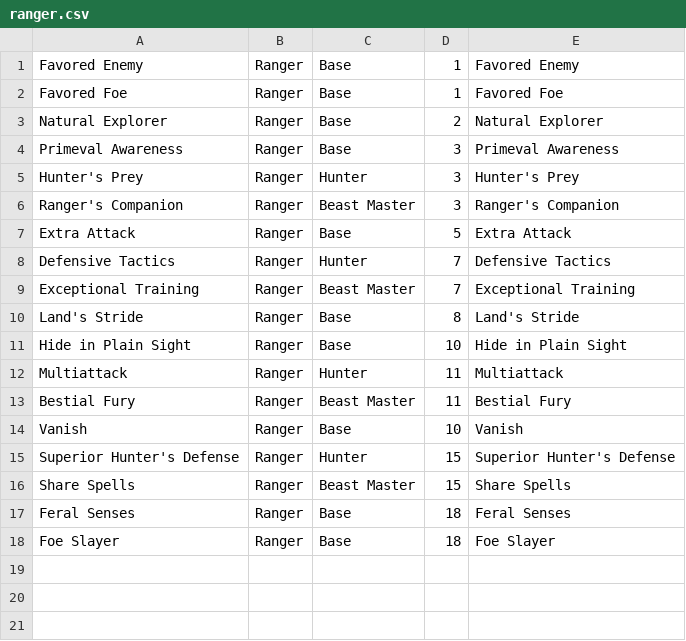
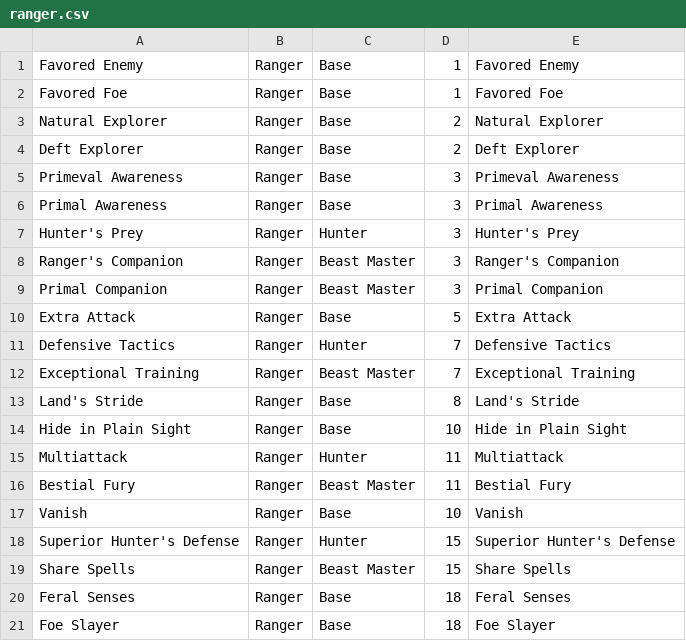
Before and after one commit to thatstoasty/sheets, a CSV file: data/players_handbook/classes/ranger.csv, drawn as a sheet.

```diff
--- a/data/players_handbook/classes/ranger.csv
+++ b/data/players_handbook/classes/ranger.csv
@@ -3,5 +3,8 @@ Favored Foe,Ranger,Base,1,Favored Foe
 Natural Explorer,Ranger,Base,2,Natural Explorer
+Deft Explorer,Ranger,Base,2,Deft Explorer
 Primeval Awareness,Ranger,Base,3,Primeval Awareness
+Primal Awareness,Ranger,Base,3,Primal Awareness
 Hunter's Prey,Ranger,Hunter,3,Hunter's Prey
 Ranger's Companion,Ranger,Beast Master,3,Ranger's Companion
+Primal Companion,Ranger,Beast Master,3,Primal Companion
 Extra Attack,Ranger,Base,5,Extra Attack
```
Also changed, not shown: data/players_handbook/options/classes/barbarian.csv, data/players_handbook/options/classes/cleric.csv, 11 other files.
